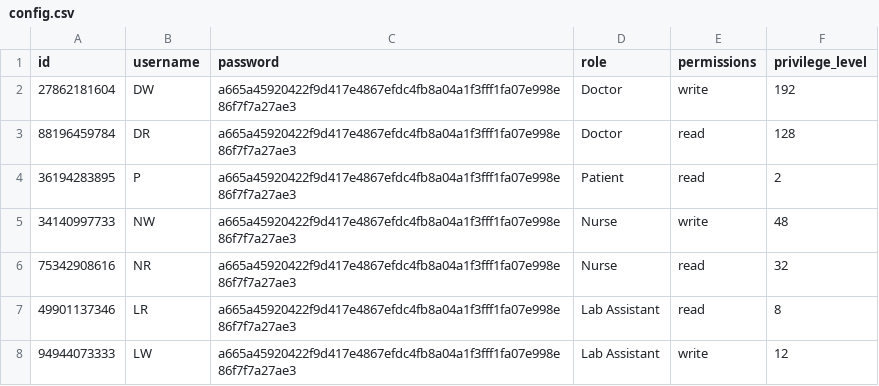
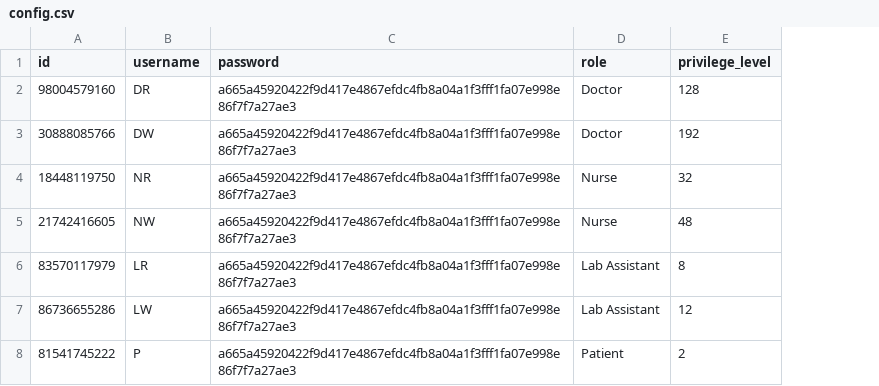
Before and after one commit to sgayangi/Computer-Security-Assignment-2, a CSV file: user_details/config.csv, drawn as a sheet; removed rows and columns are numbered as before the commit, all else as after; the diff names each change by its address in the sheet, - before the commit and + after, or states it on an @@ line.

```diff
--- a/user_details/config.csv
+++ b/user_details/config.csv
-column E (permissions), row 3: read; rows 6-8: read | read | write
-row 2: 27862181604 | DW | a665a45920422f9d417e4867efdc4fb8a04a1f3fff1fa07e998e86f7f7a27ae3 | Doctor | write | 192
-A2 (id): 88196459784
+A2 (id): 98004579160
-row 4: 36194283895 | P | a665a45920422f9d417e4867efdc4fb8a04a1f3fff1fa07e998e86f7f7a27ae3 | Patient | read | 2
-row 5: 34140997733 | NW | a665a45920422f9d417e4867efdc4fb8a04a1f3fff1fa07e998e86f7f7a27ae3 | Nurse | write | 48
+row 3: 30888085766 | DW | a665a45920422f9d417e4867efdc4fb8a04a1f3fff1fa07e998e86f7f7a27ae3 | Doctor | 192
-A4 (id): 75342908616
+A4 (id): 18448119750
+row 5: 21742416605 | NW | a665a45920422f9d417e4867efdc4fb8a04a1f3fff1fa07e998e86f7f7a27ae3 | Nurse | 48
-A6 (id): 49901137346
+A6 (id): 83570117979
-A7 (id): 94944073333
+A7 (id): 86736655286
+row 8: 81541745222 | P | a665a45920422f9d417e4867efdc4fb8a04a1f3fff1fa07e998e86f7f7a27ae3 | Patient | 2
```
Also changed, not shown: 4 other files.
